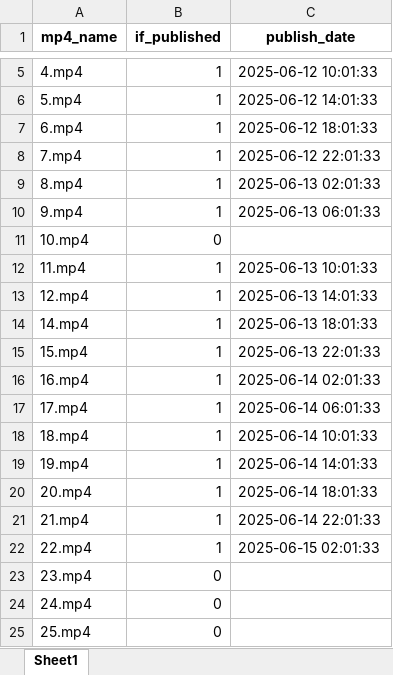
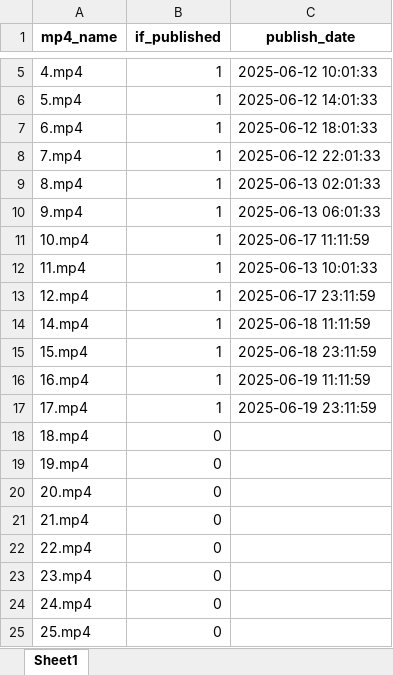
Before and after one commit to ld909/short_whisper, an Excel workbook: audio_ficition/utils/publish_log/scifi.xlsx, sheet Sheet1, drawn as a sheet; only a part is shown, gaps mark what is left out; values as stored, in another font and other column widths than the file's, no borders; the diff names each change by its address in the sheet, - before the commit and + after, or states it on an @@ line.

```diff
--- a/audio_ficition/utils/publish_log/scifi.xlsx (sheet Sheet1)
+++ b/audio_ficition/utils/publish_log/scifi.xlsx (sheet Sheet1)
-B11 (if_published): 0
+B11 (if_published): 1
-C11 (publish_date): (empty)
+C11 (publish_date): 2025-06-17 11:11:59
-C13 (publish_date): 2025-06-13 14:01:33
+C13 (publish_date): 2025-06-17 23:11:59
-C14 (publish_date): 2025-06-13 18:01:33
+C14 (publish_date): 2025-06-18 11:11:59
-C15 (publish_date): 2025-06-13 22:01:33
+C15 (publish_date): 2025-06-18 23:11:59
-C16 (publish_date): 2025-06-14 02:01:33
+C16 (publish_date): 2025-06-19 11:11:59
-C17 (publish_date): 2025-06-14 06:01:33
+C17 (publish_date): 2025-06-19 23:11:59
-B18:B22 (if_published): 1
+B18:B22 (if_published): 0
-C18 (publish_date): 2025-06-14 10:01:33
+C18 (publish_date): (empty)
-C19 (publish_date): 2025-06-14 14:01:33
+C19 (publish_date): (empty)
-C20 (publish_date): 2025-06-14 18:01:33
+C20 (publish_date): (empty)
-C21 (publish_date): 2025-06-14 22:01:33
+C21 (publish_date): (empty)
-C22 (publish_date): 2025-06-15 02:01:33
+C22 (publish_date): (empty)
```
Also changed, not shown: 11 other files.
